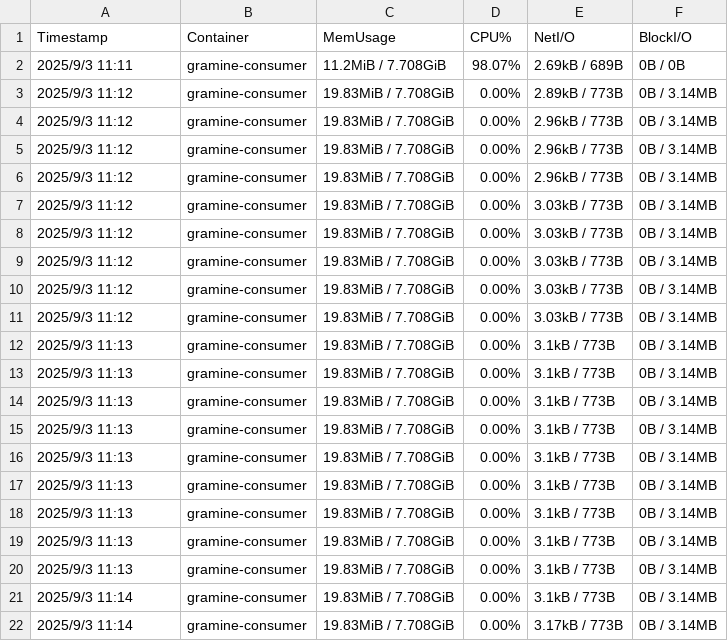
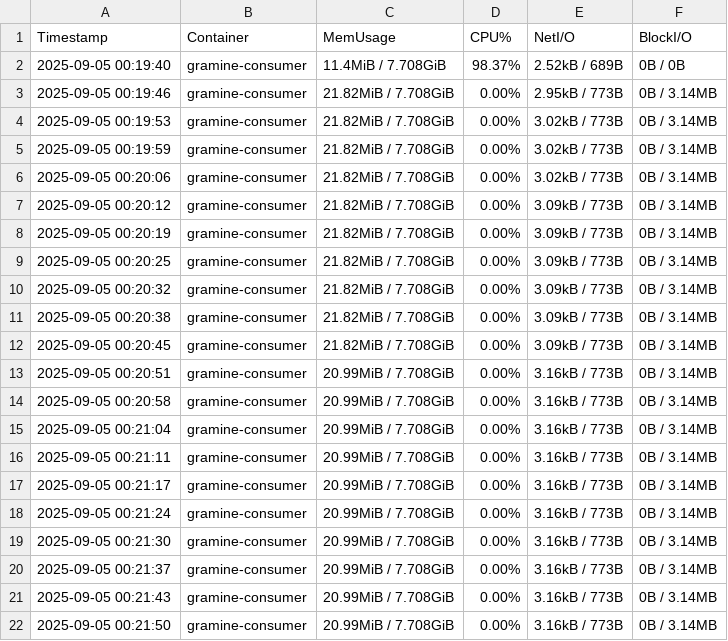
Before and after one commit to VDDPI/VDDPI, a CSV file: benchmark/eval_01.d/result/consumer_stats.csv, drawn as a sheet; only a part is shown; the diff covers the shown part only.

```diff
--- a/benchmark/eval_01.d/result/consumer_stats.csv
+++ b/benchmark/eval_01.d/result/consumer_stats.csv
@@ -1,22 +1,22 @@
 Timestamp,Container,MemUsage,CPU%,NetI/O,BlockI/O
-2025/9/3 11:11,gramine-consumer,11.2MiB / 7.708GiB,98.07%,2.69kB / 689B,0B / 0B
-2025/9/3 11:12,gramine-consumer,19.83MiB / 7.708GiB,0.00%,2.89kB / 773B,0B / 3.14MB
-2025/9/3 11:12,gramine-consumer,19.83MiB / 7.708GiB,0.00%,2.96kB / 773B,0B / 3.14MB
-2025/9/3 11:12,gramine-consumer,19.83MiB / 7.708GiB,0.00%,2.96kB / 773B,0B / 3.14MB
-2025/9/3 11:12,gramine-consumer,19.83MiB / 7.708GiB,0.00%,2.96kB / 773B,0B / 3.14MB
-2025/9/3 11:12,gramine-consumer,19.83MiB / 7.708GiB,0.00%,3.03kB / 773B,0B / 3.14MB
-2025/9/3 11:12,gramine-consumer,19.83MiB / 7.708GiB,0.00%,3.03kB / 773B,0B / 3.14MB
-2025/9/3 11:12,gramine-consumer,19.83MiB / 7.708GiB,0.00%,3.03kB / 773B,0B / 3.14MB
-2025/9/3 11:12,gramine-consumer,19.83MiB / 7.708GiB,0.00%,3.03kB / 773B,0B / 3.14MB
-2025/9/3 11:12,gramine-consumer,19.83MiB / 7.708GiB,0.00%,3.03kB / 773B,0B / 3.14MB
-2025/9/3 11:13,gramine-consumer,19.83MiB / 7.708GiB,0.00%,3.1kB / 773B,0B / 3.14MB
-2025/9/3 11:13,gramine-consumer,19.83MiB / 7.708GiB,0.00%,3.1kB / 773B,0B / 3.14MB
-2025/9/3 11:13,gramine-consumer,19.83MiB / 7.708GiB,0.00%,3.1kB / 773B,0B / 3.14MB
-2025/9/3 11:13,gramine-consumer,19.83MiB / 7.708GiB,0.00%,3.1kB / 773B,0B / 3.14MB
-2025/9/3 11:13,gramine-consumer,19.83MiB / 7.708GiB,0.00%,3.1kB / 773B,0B / 3.14MB
-2025/9/3 11:13,gramine-consumer,19.83MiB / 7.708GiB,0.00%,3.1kB / 773B,0B / 3.14MB
-2025/9/3 11:13,gramine-consumer,19.83MiB / 7.708GiB,0.00%,3.1kB / 773B,0B / 3.14MB
-2025/9/3 11:13,gramine-consumer,19.83MiB / 7.708GiB,0.00%,3.1kB / 773B,0B / 3.14MB
-2025/9/3 11:13,gramine-consumer,19.83MiB / 7.708GiB,0.00%,3.1kB / 773B,0B / 3.14MB
-2025/9/3 11:14,gramine-consumer,19.83MiB / 7.708GiB,0.00%,3.1kB / 773B,0B / 3.14MB
-2025/9/3 11:14,gramine-consumer,19.83MiB / 7.708GiB,0.00%,3.17kB / 773B,0B / 3.14MB
+2025-09-05 00:19:40,gramine-consumer,11.4MiB / 7.708GiB,98.37%,2.52kB / 689B,0B / 0B
+2025-09-05 00:19:46,gramine-consumer,21.82MiB / 7.708GiB,0.00%,2.95kB / 773B,0B / 3.14MB
+2025-09-05 00:19:53,gramine-consumer,21.82MiB / 7.708GiB,0.00%,3.02kB / 773B,0B / 3.14MB
+2025-09-05 00:19:59,gramine-consumer,21.82MiB / 7.708GiB,0.00%,3.02kB / 773B,0B / 3.14MB
+2025-09-05 00:20:06,gramine-consumer,21.82MiB / 7.708GiB,0.00%,3.02kB / 773B,0B / 3.14MB
+2025-09-05 00:20:12,gramine-consumer,21.82MiB / 7.708GiB,0.00%,3.09kB / 773B,0B / 3.14MB
+2025-09-05 00:20:19,gramine-consumer,21.82MiB / 7.708GiB,0.00%,3.09kB / 773B,0B / 3.14MB
+2025-09-05 00:20:25,gramine-consumer,21.82MiB / 7.708GiB,0.00%,3.09kB / 773B,0B / 3.14MB
+2025-09-05 00:20:32,gramine-consumer,21.82MiB / 7.708GiB,0.00%,3.09kB / 773B,0B / 3.14MB
+2025-09-05 00:20:38,gramine-consumer,21.82MiB / 7.708GiB,0.00%,3.09kB / 773B,0B / 3.14MB
+2025-09-05 00:20:45,gramine-consumer,21.82MiB / 7.708GiB,0.00%,3.09kB / 773B,0B / 3.14MB
+2025-09-05 00:20:51,gramine-consumer,20.99MiB / 7.708GiB,0.00%,3.16kB / 773B,0B / 3.14MB
+2025-09-05 00:20:58,gramine-consumer,20.99MiB / 7.708GiB,0.00%,3.16kB / 773B,0B / 3.14MB
+2025-09-05 00:21:04,gramine-consumer,20.99MiB / 7.708GiB,0.00%,3.16kB / 773B,0B / 3.14MB
+2025-09-05 00:21:11,gramine-consumer,20.99MiB / 7.708GiB,0.00%,3.16kB / 773B,0B / 3.14MB
+2025-09-05 00:21:17,gramine-consumer,20.99MiB / 7.708GiB,0.00%,3.16kB / 773B,0B / 3.14MB
+2025-09-05 00:21:24,gramine-consumer,20.99MiB / 7.708GiB,0.00%,3.16kB / 773B,0B / 3.14MB
+2025-09-05 00:21:30,gramine-consumer,20.99MiB / 7.708GiB,0.00%,3.16kB / 773B,0B / 3.14MB
+2025-09-05 00:21:37,gramine-consumer,20.99MiB / 7.708GiB,0.00%,3.16kB / 773B,0B / 3.14MB
+2025-09-05 00:21:43,gramine-consumer,20.99MiB / 7.708GiB,0.00%,3.16kB / 773B,0B / 3.14MB
+2025-09-05 00:21:50,gramine-consumer,20.99MiB / 7.708GiB,0.00%,3.16kB / 773B,0B / 3.14MB
```
Also changed, not shown: 3 added rows, 1 removed row and 99 edited cells elsewhere in this file, benchmark/eval_01.d/result/registry_stats.csv, 7 other files.
